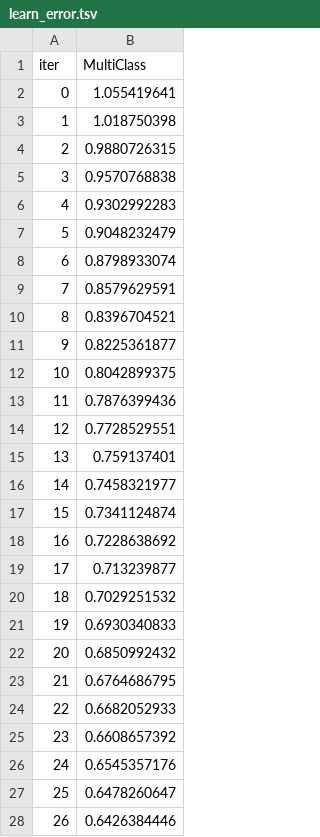
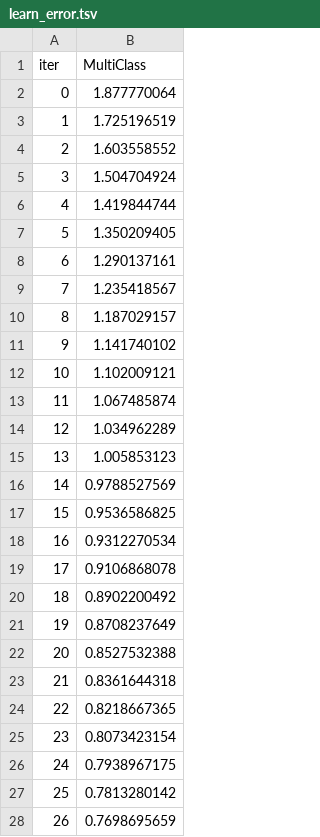
Before and after one commit to Yuyiolulunthu/NASA2025, a TSV file: catboost_info/learn_error.tsv, drawn as a sheet; only a part is shown; the diff covers the shown part only.

```diff
--- a/catboost_info/learn_error.tsv
+++ b/catboost_info/learn_error.tsv
@@ -1,28 +1,28 @@
 iter	MultiClass
-0	1.055419641
-1	1.018750398
-2	0.9880726315
-3	0.9570768838
-4	0.9302992283
-5	0.9048232479
-6	0.8798933074
-7	0.8579629591
-8	0.8396704521
-9	0.8225361877
-10	0.8042899375
-11	0.7876399436
-12	0.7728529551
-13	0.759137401
-14	0.7458321977
-15	0.7341124874
-16	0.7228638692
-17	0.713239877
-18	0.7029251532
-19	0.6930340833
-20	0.6850992432
-21	0.6764686795
-22	0.6682052933
-23	0.6608657392
-24	0.6545357176
-25	0.6478260647
-26	0.6426384446
+0	1.877770064
+1	1.725196519
+2	1.603558552
+3	1.504704924
+4	1.419844744
+5	1.350209405
+6	1.290137161
+7	1.235418567
+8	1.187029157
+9	1.141740102
+10	1.102009121
+11	1.067485874
+12	1.034962289
+13	1.005853123
+14	0.9788527569
+15	0.9536586825
+16	0.9312270534
+17	0.9106868078
+18	0.8902200492
+19	0.8708237649
+20	0.8527532388
+21	0.8361644318
+22	0.8218667365
+23	0.8073423154
+24	0.7938967175
+25	0.7813280142
+26	0.7698695659
```
Also changed, not shown: 173 edited cells elsewhere in this file, catboost_info/time_left.tsv, 5 other files.
